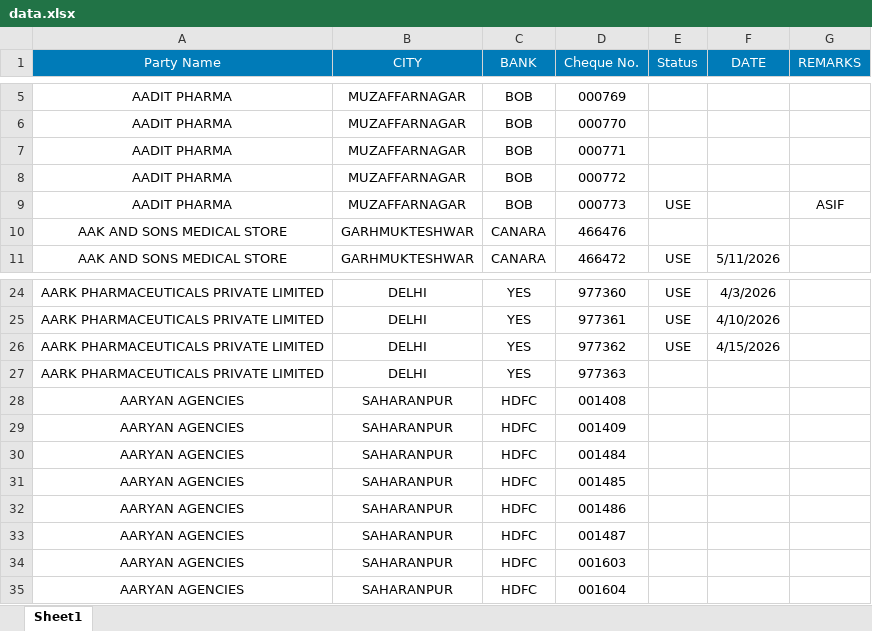
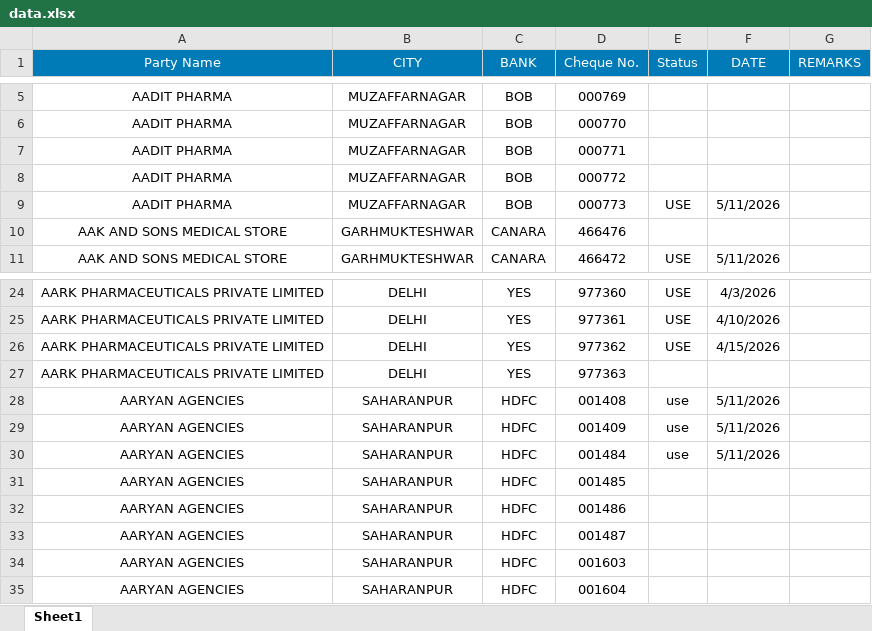
Before and after one commit to abenterprisesghz-stack/cheque-tracker, an Excel workbook: data.xlsx, sheet Sheet1, drawn as a sheet; only a part is shown, gaps mark what is left out; values as stored, in another font and other column widths than the file's, no borders; conditional formats not drawn; the diff names each change by its address in the sheet, - before the commit and + after, or states it on an @@ line.

Commit message:
Add files via upload

```diff
--- a/data.xlsx (sheet Sheet1)
+++ b/data.xlsx (sheet Sheet1)
-F9 (DATE): (empty)
+F9 (DATE): 5/11/2026
-G9 (REMARKS): ASIF
+G9 (REMARKS): (empty)
-E28:E30 (Status): (empty)
+E28:E30 (Status): use
-F28:F30 (DATE): (empty)
+F28:F30 (DATE): 5/11/2026
```
